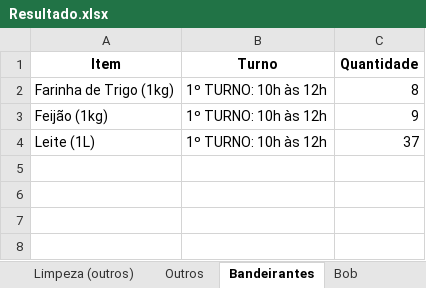
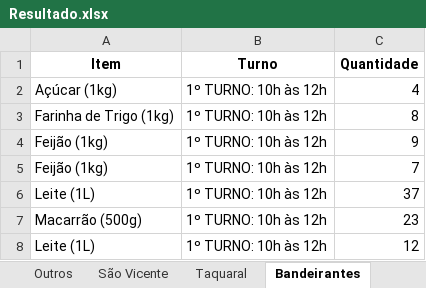
Before and after one commit to jpcmorais16/OPN-Accounting-Manager, an Excel workbook: Resultado.xlsx, sheet Bandeirantes, drawn as a sheet; values as stored, in another font and other column widths than the file's, no borders; the diff names each change by its address in the sheet, - before the commit and + after, or states it on an @@ line.

```diff
--- a/Resultado.xlsx (sheet Bandeirantes)
+++ b/Resultado.xlsx (sheet Bandeirantes)
+row 2: Açúcar (1kg) | 1º TURNO: 10h às 12h | 4
+row 5: Feijão (1kg) | 1º TURNO: 10h às 12h | 7
+row 7: Macarrão (500g) | 1º TURNO: 10h às 12h | 23
+row 8: Leite (1L) | 1º TURNO: 10h às 12h | 12
```
Also changed, not shown: sheet Resultado Geral, sheet Alimentos (peso), sheet Alimentos (volume), other sheet tabs, 4 other files.
